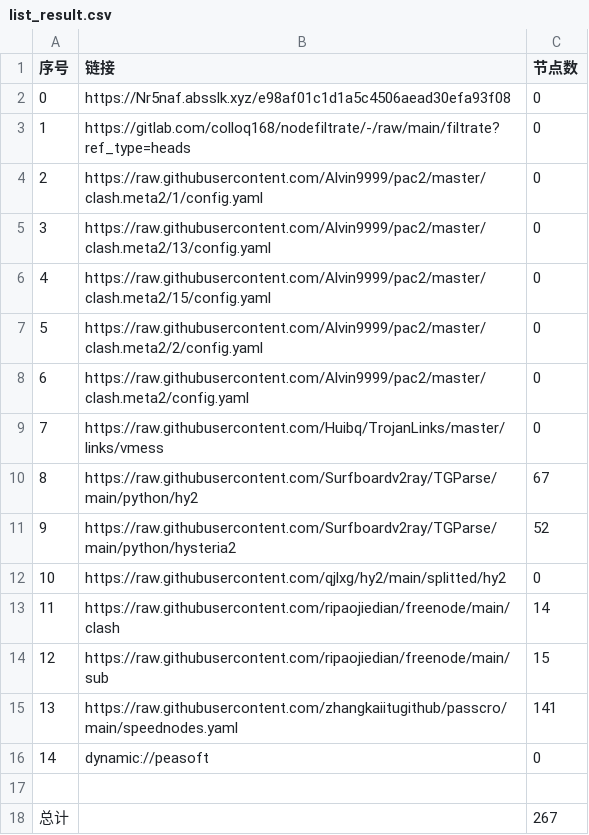
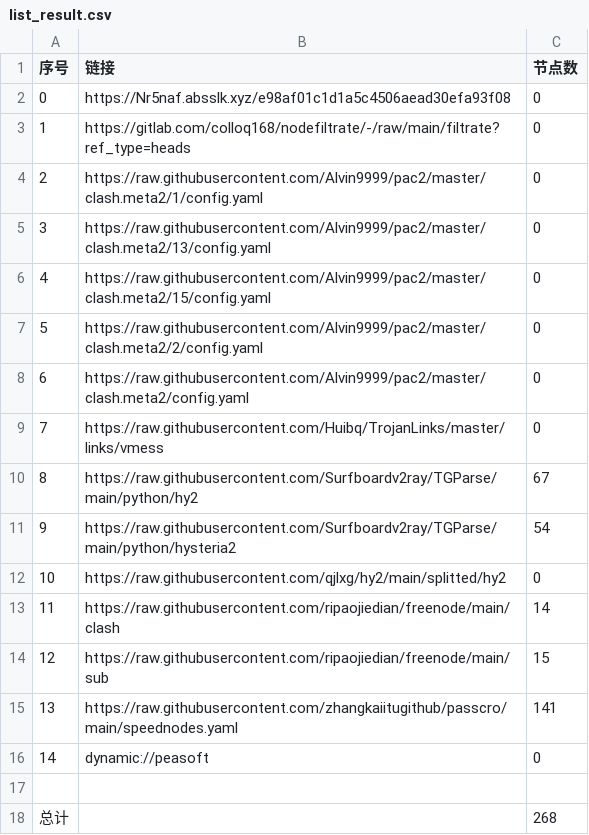
Before and after one commit to hanxiaochan/AutoMergePublicNodes, a CSV file: list_result.csv, drawn as a sheet.

```diff
--- a/list_result.csv
+++ b/list_result.csv
@@ -10,3 +10,3 @@
 8,https://raw.githubusercontent.com/Surfboardv2ray/TGParse/main/python/hy2,67
-9,https://raw.githubusercontent.com/Surfboardv2ray/TGParse/main/python/hysteria2,52
+9,https://raw.githubusercontent.com/Surfboardv2ray/TGParse/main/python/hysteria2,54
 10,https://raw.githubusercontent.com/qjlxg/hy2/main/splitted/hy2,0
@@ -17,2 +17,2 @@
 
-总计,,267
+总计,,268
```
Also changed, not shown: 6 other files.
